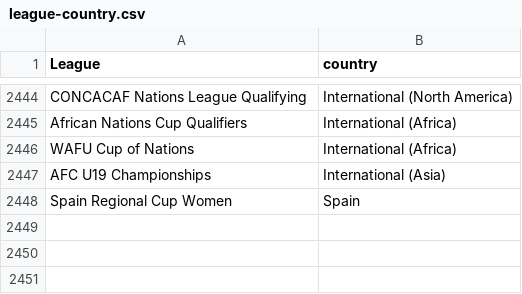
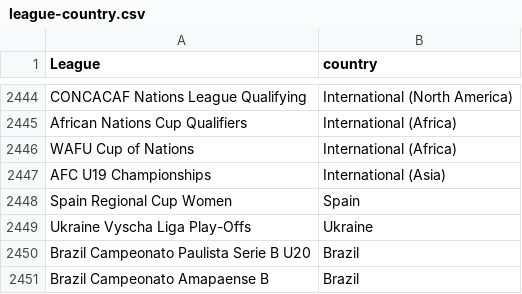
Before and after one commit to gatodegravata/vulp-stats, a CSV file: lists/league-country.csv, drawn as a sheet; only a part is shown, gaps mark what is left out; the diff names each change by its address in the sheet, - before the commit and + after, or states it on an @@ line.

```diff
--- a/lists/league-country.csv
+++ b/lists/league-country.csv
+row 2449: Ukraine Vyscha Liga Play-Offs | Ukraine
+row 2450: Brazil Campeonato Paulista Serie B U20 | Brazil
+row 2451: Brazil Campeonato Amapaense B | Brazil
```
Also changed, not shown: 2 other files.
